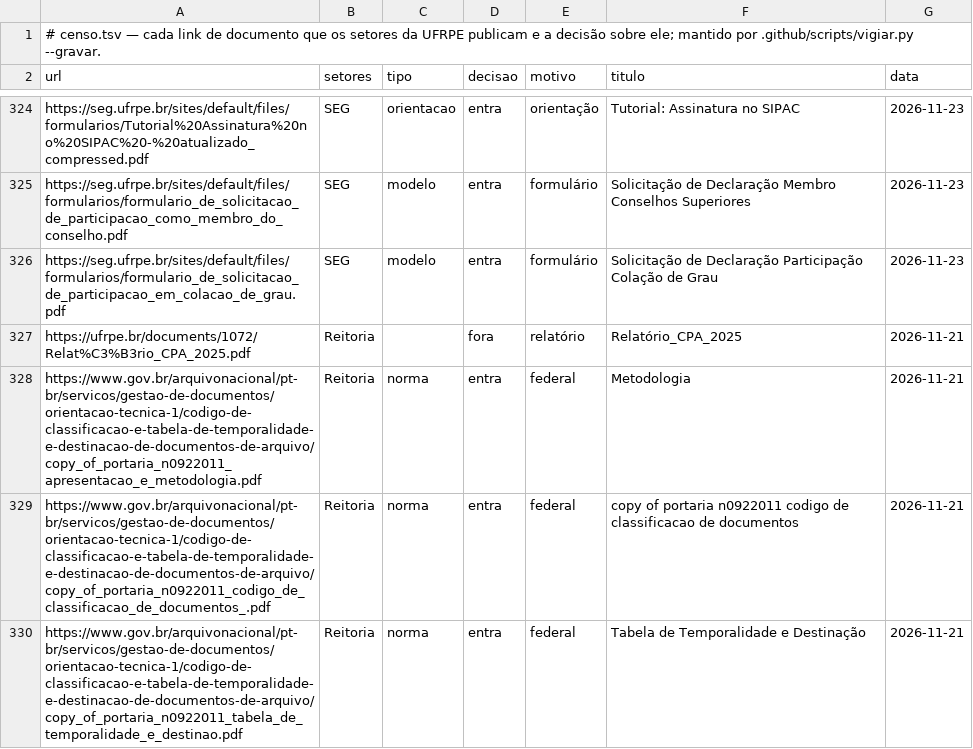
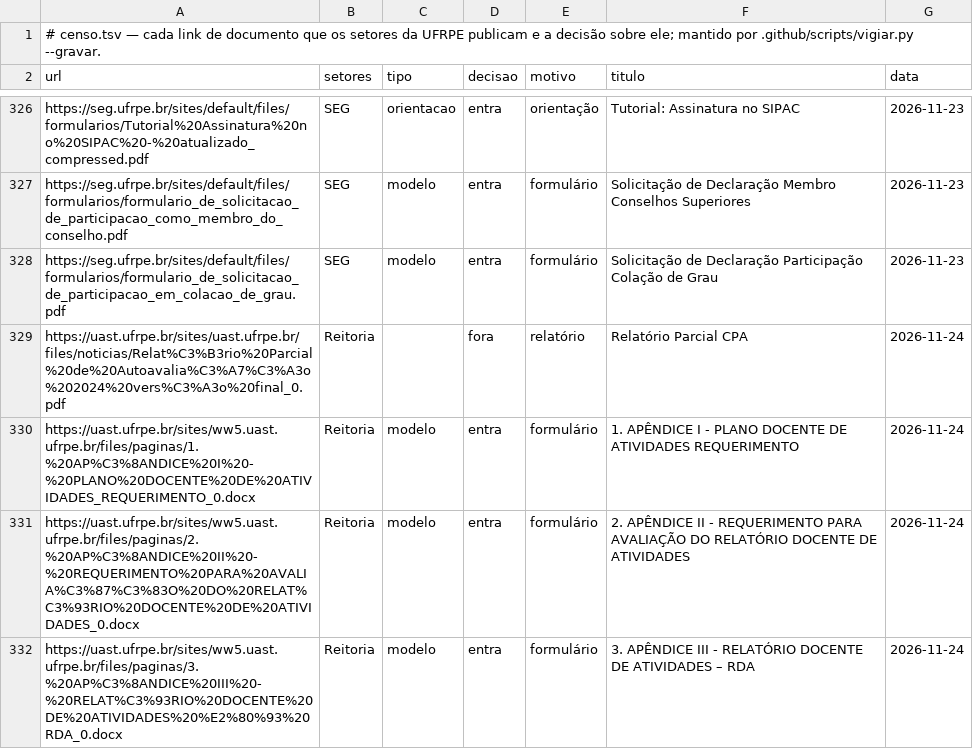
Before and after one commit to lsfcin/docs-ufrpe, a TSV file: censo.tsv, drawn as a sheet; only a part is shown, gaps mark what is left out; the shorter side is filled out with more unchanged rows; the diff covers the shown part only.

```diff
--- a/censo.tsv
+++ b/censo.tsv
@@ -326 +328,5 @@ https://seg.ufrpe.br/sites/default/files/formularios/formulario_de_solicitacao_d
 https://seg.ufrpe.br/sites/default/files/formularios/formulario_de_solicitacao_de_participacao_em_colacao_de_grau.pdf	SEG	modelo	entra	formulário	Solicitação de Declaração Participação Colação de Grau	2026-11-23
+https://uast.ufrpe.br/sites/uast.ufrpe.br/files/noticias/Relat%C3%B3rio%20Parcial%20de%20Autoavalia%C3%A7%C3%A3o%202024%20vers%C3%A3o%20final_0.pdf	Reitoria		fora	relatório	Relatório Parcial CPA	2026-11-24
+https://uast.ufrpe.br/sites/ww5.uast.ufrpe.br/files/paginas/1.%20AP%C3%8ANDICE%20I%20-%20PLANO%20DOCENTE%20DE%20ATIVIDADES_REQUERIMENTO_0.docx	Reitoria	modelo	entra	formulário	1. APÊNDICE I - PLANO DOCENTE DE ATIVIDADES REQUERIMENTO	2026-11-24
+https://uast.ufrpe.br/sites/ww5.uast.ufrpe.br/files/paginas/2.%20AP%C3%8ANDICE%20II%20-%20REQUERIMENTO%20PARA%20AVALIA%C3%87%C3%83O%20DO%20RELAT%C3%93RIO%20DOCENTE%20DE%20ATIVIDADES_0.docx	Reitoria	modelo	entra	formulário	2. APÊNDICE II - REQUERIMENTO PARA AVALIAÇÃO DO RELATÓRIO DOCENTE DE ATIVIDADES	2026-11-24
+https://uast.ufrpe.br/sites/ww5.uast.ufrpe.br/files/paginas/3.%20AP%C3%8ANDICE%20III%20-%20RELAT%C3%93RIO%20DOCENTE%20DE%20ATIVIDADES%20%E2%80%93%20RDA_0.docx	Reitoria	modelo	entra	formulário	3. APÊNDICE III - RELATÓRIO DOCENTE DE ATIVIDADES – RDA	2026-11-24
```
Also changed, not shown: 6 added rows elsewhere in this file, fontes.tsv, 25 other files.
